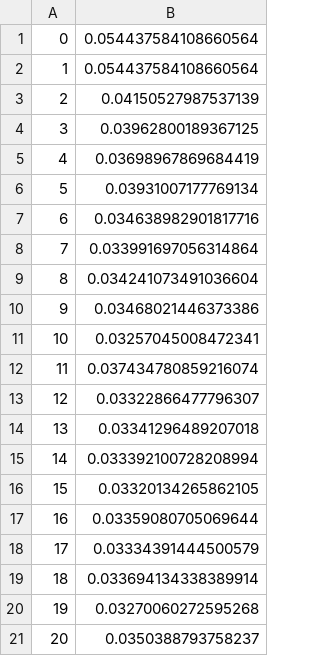
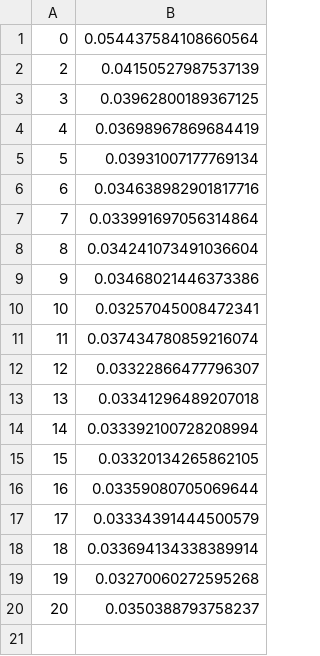
Before and after one commit to annastasiat/sym_crypto_labs, a TSV file: lab2/task12/test_ic.tsv, drawn as a sheet; the diff names each change by its address in the sheet, - before the commit and + after, or states it on an @@ line.

```diff
--- a/lab2/task12/test_ic.tsv
+++ b/lab2/task12/test_ic.tsv
-row 2: 1 | 0.054437584108660564
```
Also changed, not shown: 13 other files.
